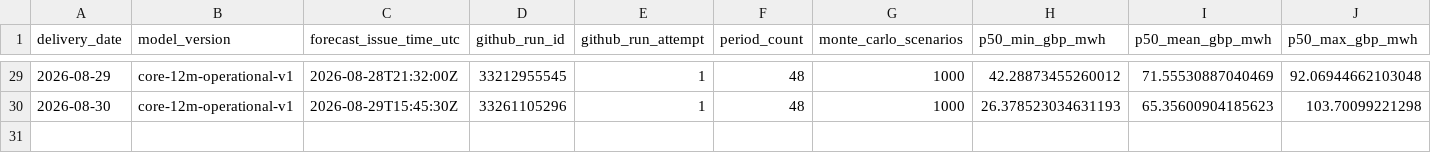
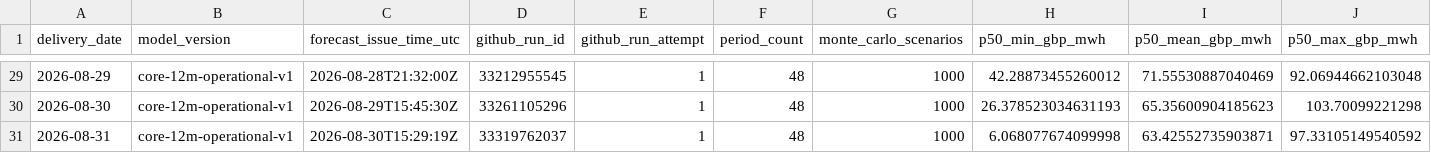
Before and after one commit to Evanssdas/GB-Platform-2, a CSV file: logs/forecast_history.csv, drawn as a sheet; only a part is shown, gaps mark what is left out; rows hold the shown columns only; the diff names each change by its address in the sheet, - before the commit and + after, or states it on an @@ line.

```diff
--- a/logs/forecast_history.csv
+++ b/logs/forecast_history.csv
+row 31: 2026-08-31 | core-12m-operational-v1 | 2026-08-30T15:29:19Z | 33319762037 | 1 | 48 | 1000 | 6.068077674099998 | 63.42552735903871 | 97.33105149540592
```
Also changed, not shown: live/risk_log.csv, logs/daily_summary.csv, 17 other files.
